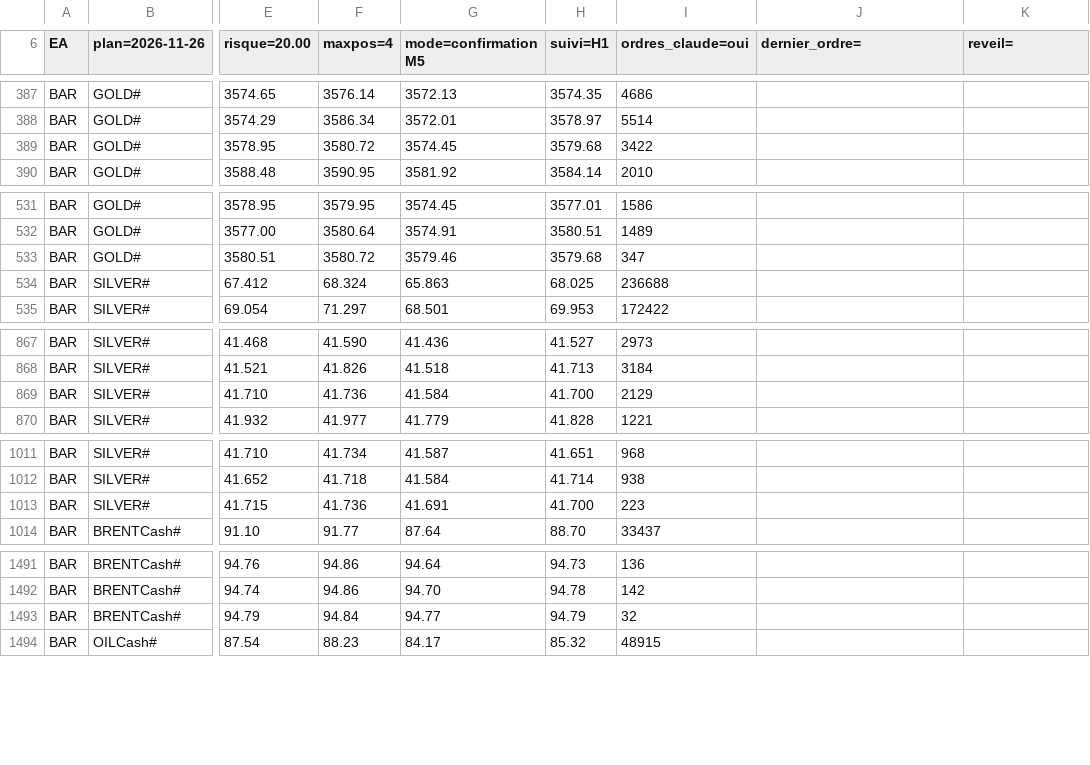
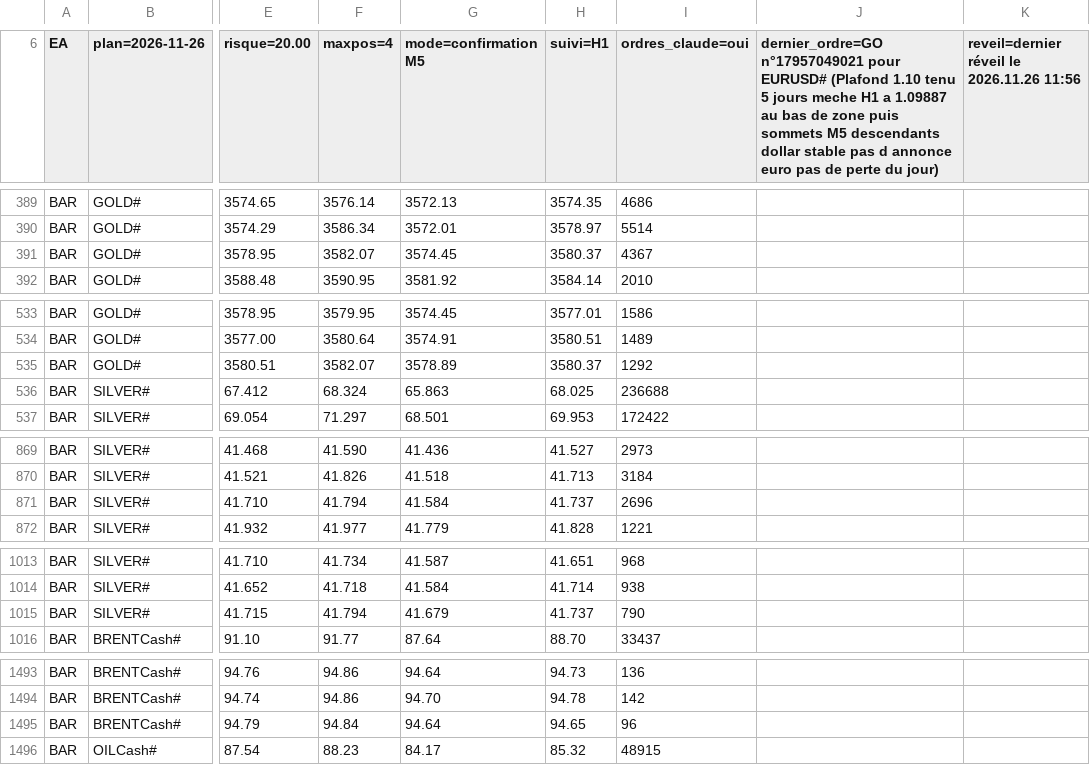
Before and after one commit to KidiMig/trading-plan, a CSV file: xm.csv, drawn as a sheet; only a part is shown, gaps mark what is left out; addresses are those after the commit; the diff covers the shown part only; the diff names each change by its address in the sheet, - before the commit and + after, or states it on an @@ line.

```diff
--- a/xm.csv
+++ b/xm.csv
-J6: dernier_ordre=
+J6: dernier_ordre=GO n°17957049021 pour EURUSD# (Plafond 1.10 tenu 5 jours meche H1 a 1.09887 au bas de zone puis sommets M5 descendants dollar stable pas d annonce euro pas de perte du jour)
-K6: reveil=
+K6: reveil=dernier réveil le 2026.11.26 11:56
-F391 (maxpos=4): 3580.72
+F391 (maxpos=4): 3582.07
-H391 (suivi=H1): 3579.68
+H391 (suivi=H1): 3580.37
-I391 (ordres_claude=oui): 3422
+I391 (ordres_claude=oui): 4367
-F535 (maxpos=4): 3580.72
+F535 (maxpos=4): 3582.07
-G535 (mode=confirmation M5): 3579.46
+G535 (mode=confirmation M5): 3578.89
-H535 (suivi=H1): 3579.68
+H535 (suivi=H1): 3580.37
-I535 (ordres_claude=oui): 347
+I535 (ordres_claude=oui): 1292
-F871 (maxpos=4): 41.736
+F871 (maxpos=4): 41.794
-H871 (suivi=H1): 41.700
+H871 (suivi=H1): 41.737
-I871 (ordres_claude=oui): 2129
+I871 (ordres_claude=oui): 2696
-F1015 (maxpos=4): 41.736
+F1015 (maxpos=4): 41.794
-G1015 (mode=confirmation M5): 41.691
+G1015 (mode=confirmation M5): 41.679
-H1015 (suivi=H1): 41.700
+H1015 (suivi=H1): 41.737
-I1015 (ordres_claude=oui): 223
+I1015 (ordres_claude=oui): 790
-G1495 (mode=confirmation M5): 94.77
+G1495 (mode=confirmation M5): 94.64
-H1495 (suivi=H1): 94.79
+H1495 (suivi=H1): 94.65
-I1495 (ordres_claude=oui): 32
+I1495 (ordres_claude=oui): 96
```
Also changed, not shown: 2 added rows and 100 edited cells elsewhere in this file.
